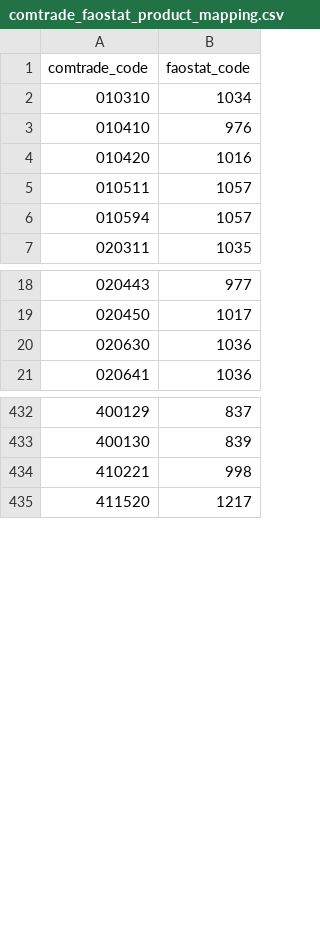
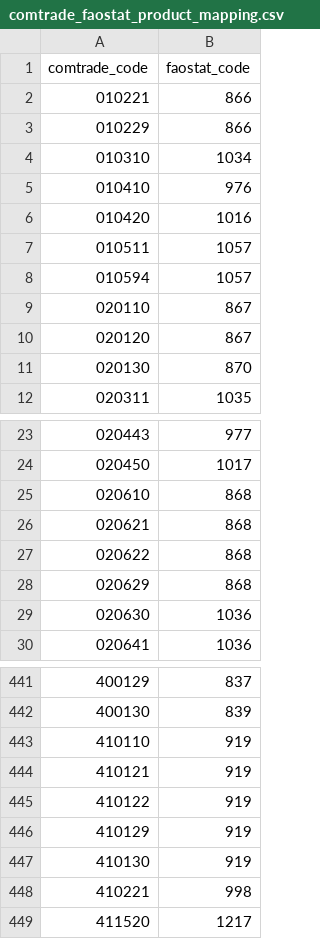
Before and after one commit to paulrougieux/biotrade, a CSV file: biotrade/config_data/comtrade_faostat_product_mapping.csv, drawn as a sheet; only a part is shown, gaps mark what is left out; the diff names each change by its address in the sheet, - before the commit and + after, or states it on an @@ line.

Commit message:
#106 added cattle products mapping codes

```diff
--- a/biotrade/config_data/comtrade_faostat_product_mapping.csv
+++ b/biotrade/config_data/comtrade_faostat_product_mapping.csv
+row 2: 010221 | 866
+row 3: 010229 | 866
+row 9: 020110 | 867
+row 10: 020120 | 867
+row 11: 020130 | 870
+row 25: 020610 | 868
+row 26: 020621 | 868
+row 27: 020622 | 868
+row 28: 020629 | 868
+row 443: 410110 | 919
+row 444: 410121 | 919
+row 445: 410122 | 919
+row 446: 410129 | 919
+row 447: 410130 | 919
```
